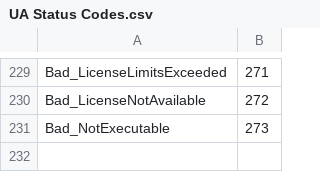
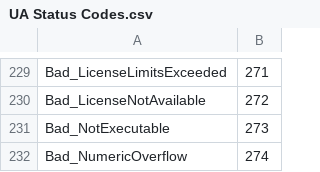
Before and after one commit to OPCFoundation/UA-ModelCompiler, a CSV file: ModelCompiler/Design/UA Status Codes.csv, drawn as a sheet; only a part is shown, gaps mark what is left out; the diff names each change by its address in the sheet, - before the commit and + after, or states it on an @@ line.

```diff
--- a/ModelCompiler/Design/UA Status Codes.csv
+++ b/ModelCompiler/Design/UA Status Codes.csv
+row 232: Bad_NumericOverflow | 274
```
Also changed, not shown: 22 other files.
